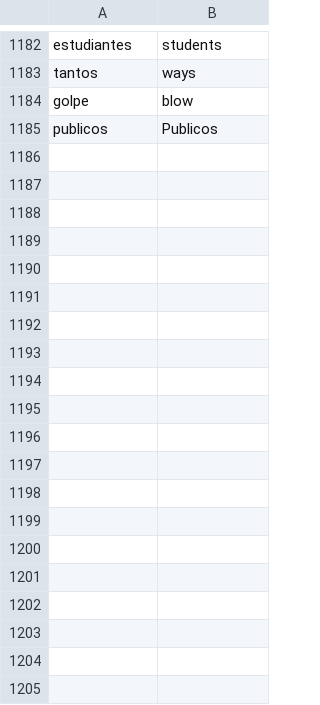
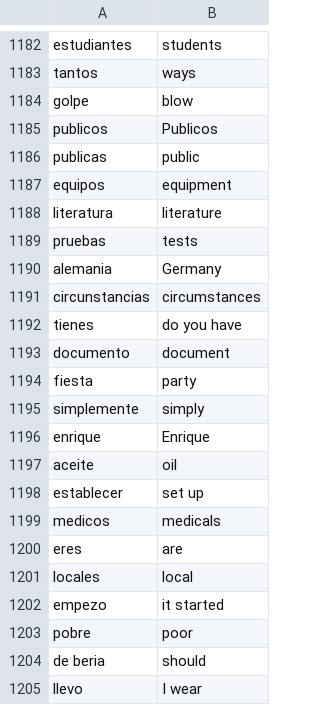
Before and after one commit to Nicolae77/Spanish-English-Dictionary-, a CSV file: Spanish-English-Dictionary/data/spanish_words.csv, drawn as a sheet; only a part is shown, gaps mark what is left out; the diff covers the shown part only.

Commit message:
Update spanish_words.csv

```diff
--- a/Spanish-English-Dictionary/data/spanish_words.csv
+++ b/Spanish-English-Dictionary/data/spanish_words.csv
@@ -1185 +1185,21 @@ golpe,blow
 publicos,Publicos
+publicas,public
+equipos,equipment
+literatura,literature
+pruebas,tests
+alemania,Germany
+circunstancias,circumstances
+tienes,do you have
+documento,document
+fiesta,party
+simplemente,simply
+enrique,Enrique
+aceite,oil
+establecer,set up
+medicos,medicals
+eres,are
+locales,local
+empezo,it started
+pobre,poor
+de beria,should
+llevo,I wear
```
Also changed, not shown: 80 added rows elsewhere in this file.
